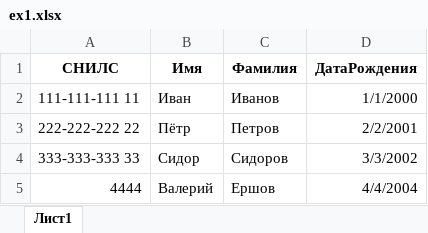
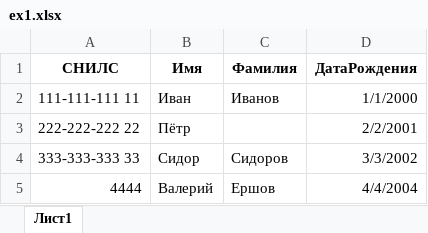
Before and after one commit to flown09/Summer_practice, an Excel workbook: ex1.xlsx, sheet Лист1, drawn as a sheet; values as stored, in another font and other column widths than the file's, no borders; the diff names each change by its address in the sheet, - before the commit and + after, or states it on an @@ line.

```diff
--- a/ex1.xlsx (sheet Лист1)
+++ b/ex1.xlsx (sheet Лист1)
-C3 (Фамилия): Петров
+C3 (Фамилия): (empty)
```
Also changed, not shown: ex2.xlsx, Результат_сравнения.xlsx, 1 other file.
